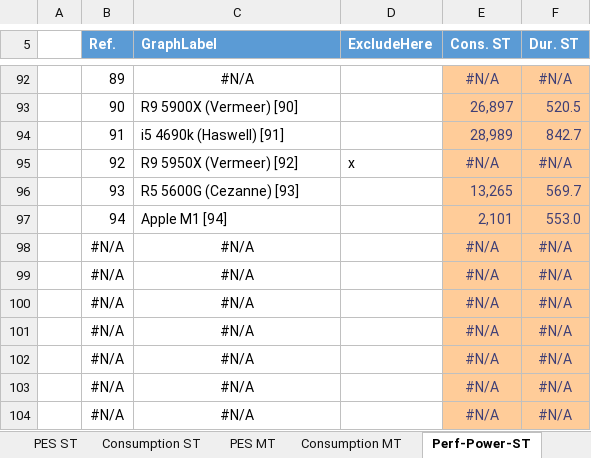
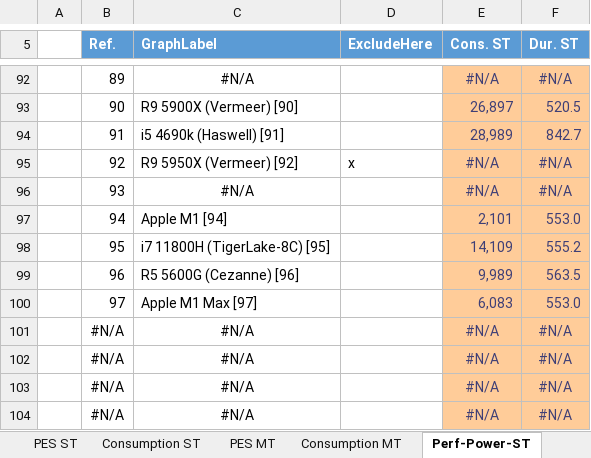
Before and after one commit to BrsVgl/PerformanceEfficiencySuite, an Excel workbook: Ranking/Rankings.xlsx, sheet Perf-Power-ST, drawn as a sheet; only a part is shown, gaps mark what is left out; values as stored, in another font and other column widths than the file's, no borders; charts and pictures and table styles not drawn; removed rows and columns are numbered as before the commit, all else as after; the diff names each change by its address in the sheet, - before the commit and + after, or states it on an @@ line.

```diff
--- a/Ranking/Rankings.xlsx (sheet Perf-Power-ST)
+++ b/Ranking/Rankings.xlsx (sheet Perf-Power-ST)
-row 96:  | 93 | R5 5600G (Cezanne) [93] |  | 13,265 | 569.7
+row 96:  | 93 | #N/A |  | #N/A | #N/A
-row 98:  | #N/A | #N/A |  | #N/A | #N/A
-row 99:  | #N/A | #N/A |  | #N/A | #N/A
-row 100:  | #N/A | #N/A |  | #N/A | #N/A
+row 98:  | 95 | i7 11800H (TigerLake-8C) [95] |  | 14,109 | 555.2
+row 99:  | 96 | R5 5600G (Cezanne) [96] |  | 9,989 | 563.5
+row 100:  | 97 | Apple M1 Max [97] |  | 6,083 | 553.0
```
Also changed, not shown: sheet ResultsEntry, sheet Perf-Power-MT, sheet Consumption MT, sheet PES MT, sheet Consumption ST, sheet PES ST, hidden cells, charts or pictures.
